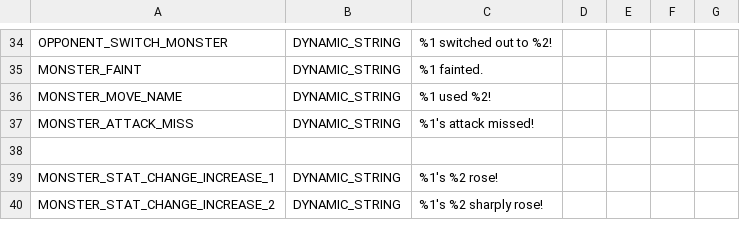
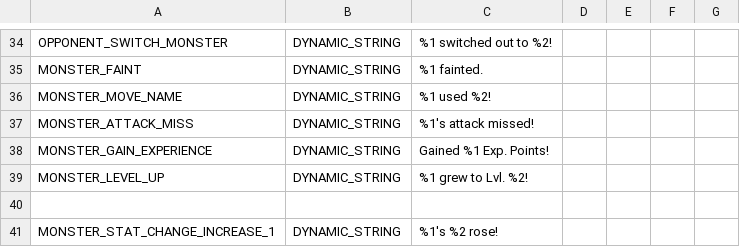
Before and after one commit to TomDotScott/PokeTom, a CSV file: data/strings.csv, drawn as a sheet; only a part is shown, gaps mark what is left out; the shorter side is filled out with more unchanged rows.

Commit message:
Monsters earn XP when defeating others in battles. XP scales based on the GenV formulas from bulbapedia. Ammended pokedex with data to do with how much XP gets dropped in battle, as well as which XP group each monster belongs to. Created MonsterXP.h and MonsterXP.cpp which holds the logic for this Refactored away hardcoded levels, monsters calculate which level they are based on their total gained XP points. Refactor animated healthbar code into generic class to use with the XP bar Added relevant stringtable entries for the XP gain and level up text

```diff
--- a/data/strings.csv
+++ b/data/strings.csv
@@ -37,2 +37,4 @@ MONSTER_MOVE_NAME,DYNAMIC_STRING,"%1 used %2!","","","",""
 MONSTER_ATTACK_MISS,DYNAMIC_STRING,"%1's attack missed!","","","",""
+MONSTER_GAIN_EXPERIENCE,DYNAMIC_STRING,"Gained %1 Exp. Points!","","","",""
+MONSTER_LEVEL_UP,DYNAMIC_STRING,"%1 grew to Lvl. %2!","","","",""
 
```
Also changed, not shown: 18 other files.
